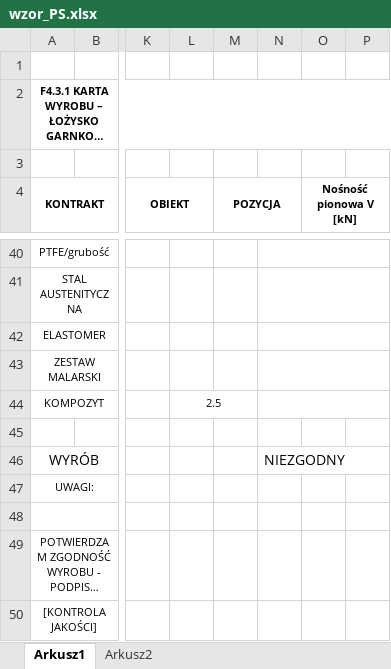
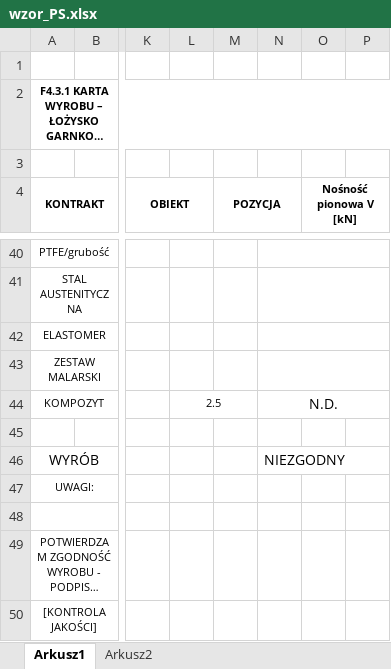
Before and after one commit to wowvaqa/Material-Manager, an Excel workbook: data/wzor_PS.xlsx, sheet Arkusz1, drawn as a sheet; only a part is shown, gaps mark what is left out; long unchanged cells end in …; values as stored, in another font and other column widths than the file's, no borders; charts and pictures not drawn; the diff names each change by its address in the sheet, - before the commit and + after, or states it on an @@ line.

```diff
--- a/data/wzor_PS.xlsx (sheet Arkusz1)
+++ b/data/wzor_PS.xlsx (sheet Arkusz1)
-N44: (empty)
+N44: N.D.
```
Also changed, not shown: charts or pictures, data/wzor_PF.xlsx, data/wzor_PG.xlsx, 5 other files.
